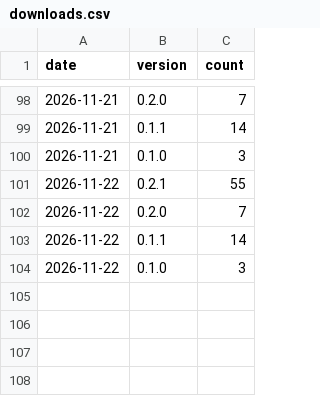
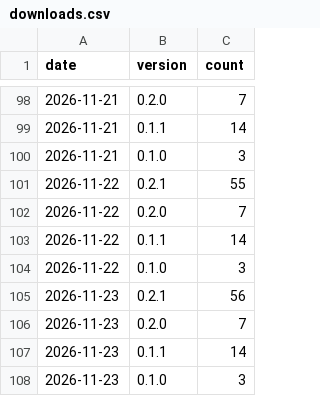
Before and after one commit to seatofthepants-net/payrollrti-site, a CSV file: data/downloads.csv, drawn as a sheet; only a part is shown, gaps mark what is left out.

```diff
--- a/data/downloads.csv
+++ b/data/downloads.csv
@@ -104 +104,5 @@ date,version,count
 2026-11-22,0.1.0,3
+2026-11-23,0.2.1,56
+2026-11-23,0.2.0,7
+2026-11-23,0.1.1,14
+2026-11-23,0.1.0,3
```
Also changed, not shown: 1 other file.
